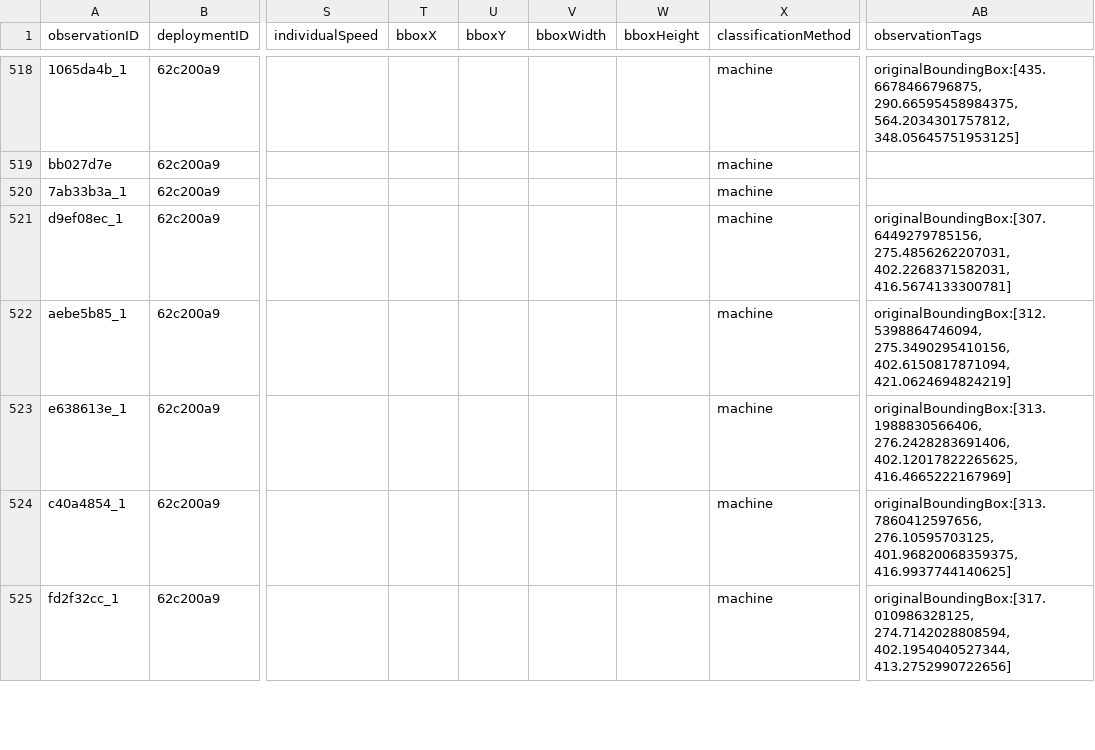
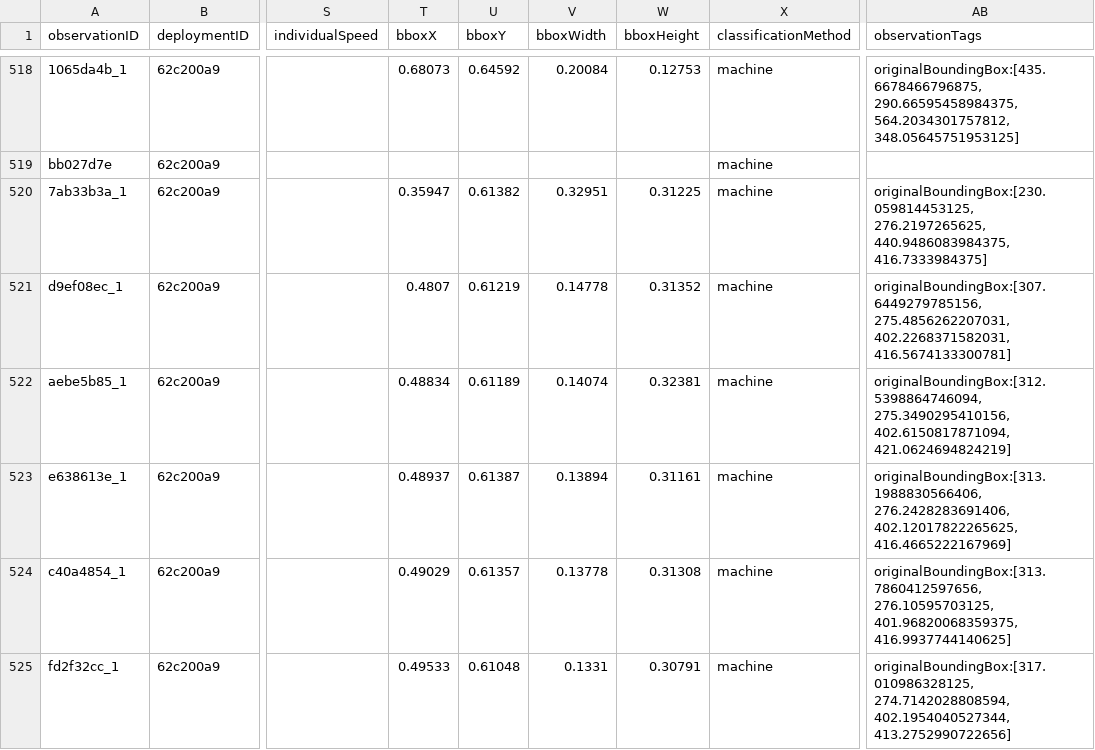
Before and after one commit to tdwg/camtrap-dp, a CSV file: example/observations.csv, drawn as a sheet; only a part is shown, gaps mark what is left out; the diff covers the shown part only; the diff names each change by its address in the sheet, - before the commit and + after, or states it on an @@ line.

Commit message:
Add bbox values
Original bounding box is x1,y1,x2,y2 scaled to 640 width. The scaling factor is thus 0.3125

rel_x1 = x1/scale/2048 = bboxX
rel_y1 = y1/scale/1440 = bboxY
rel_x2 = x2/scale/2048
rel_y2 = y2/scale/1440
bboxWidth = rel_x2/rel_x1
bboxHeight = rel_y2/rel_y1

All are rounded to 5 decimals

```diff
--- a/example/observations.csv
+++ b/example/observations.csv
-T518 (bboxX): (empty)
+T518 (bboxX): 0.68073
-U518 (bboxY): (empty)
+U518 (bboxY): 0.64592
-V518 (bboxWidth): (empty)
+V518 (bboxWidth): 0.20084
-W518 (bboxHeight): (empty)
+W518 (bboxHeight): 0.12753
-T520 (bboxX): (empty)
+T520 (bboxX): 0.35947
-U520 (bboxY): (empty)
+U520 (bboxY): 0.61382
-V520 (bboxWidth): (empty)
+V520 (bboxWidth): 0.32951
-W520 (bboxHeight): (empty)
+W520 (bboxHeight): 0.31225
-AB520 (observationTags): (empty)
+AB520 (observationTags): originalBoundingBox:[230.059814453125, 276.2197265625, 440.9486083984375, 416.7333984375]
-T521 (bboxX): (empty)
+T521 (bboxX): 0.4807
-U521 (bboxY): (empty)
+U521 (bboxY): 0.61219
-V521 (bboxWidth): (empty)
+V521 (bboxWidth): 0.14778
-W521 (bboxHeight): (empty)
+W521 (bboxHeight): 0.31352
-T522 (bboxX): (empty)
+T522 (bboxX): 0.48834
-U522 (bboxY): (empty)
+U522 (bboxY): 0.61189
-V522 (bboxWidth): (empty)
+V522 (bboxWidth): 0.14074
-W522 (bboxHeight): (empty)
+W522 (bboxHeight): 0.32381
-T523 (bboxX): (empty)
+T523 (bboxX): 0.48937
-U523 (bboxY): (empty)
+U523 (bboxY): 0.61387
-V523 (bboxWidth): (empty)
+V523 (bboxWidth): 0.13894
-W523 (bboxHeight): (empty)
+W523 (bboxHeight): 0.31161
-T524 (bboxX): (empty)
+T524 (bboxX): 0.49029
-U524 (bboxY): (empty)
+U524 (bboxY): 0.61357
-V524 (bboxWidth): (empty)
+V524 (bboxWidth): 0.13778
-W524 (bboxHeight): (empty)
+W524 (bboxHeight): 0.31308
-T525 (bboxX): (empty)
+T525 (bboxX): 0.49533
-U525 (bboxY): (empty)
+U525 (bboxY): 0.61048
-V525 (bboxWidth): (empty)
+V525 (bboxWidth): 0.1331
-W525 (bboxHeight): (empty)
+W525 (bboxHeight): 0.30791
```
Also changed, not shown: 48 edited cells elsewhere in this file.
